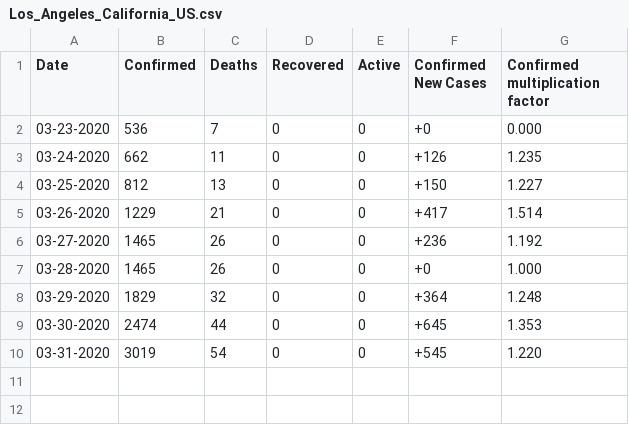
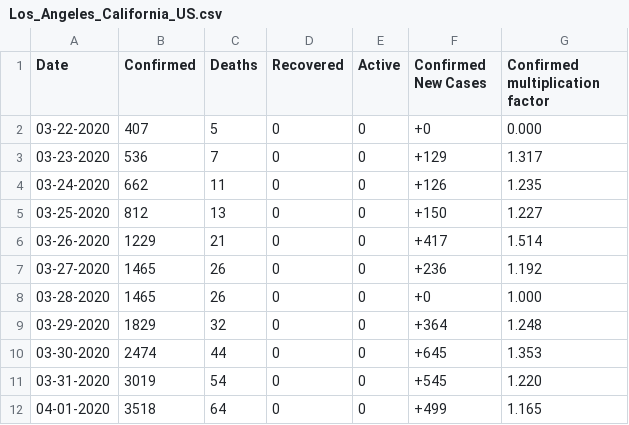
Before and after one commit to jsheffie/covid_19_data_parser, a CSV file: data_output/Los_Angeles_California_US.csv, drawn as a sheet.

Commit message:
data updated

```diff
--- a/data_output/Los_Angeles_California_US.csv
+++ b/data_output/Los_Angeles_California_US.csv
@@ -1,3 +1,4 @@
 Date,Confirmed,Deaths,Recovered,Active,Confirmed New Cases,Confirmed multiplication factor
-03-23-2020,536,7,0,0,+0,0.000
+03-22-2020,407,5,0,0,+0,0.000
+03-23-2020,536,7,0,0,+129,1.317
 03-24-2020,662,11,0,0,+126,1.235
@@ -10 +11,2 @@ Date,Confirmed,Deaths,Recovered,Active,Confirmed New Cases,Confirmed multiplicat
 03-31-2020,3019,54,0,0,+545,1.220
+04-01-2020,3518,64,0,0,+499,1.165
```
Also changed, not shown: data_output/Fairfield_Connecticut_US.csv, data_output/Harris_Texas_US.csv, 37 other files.
